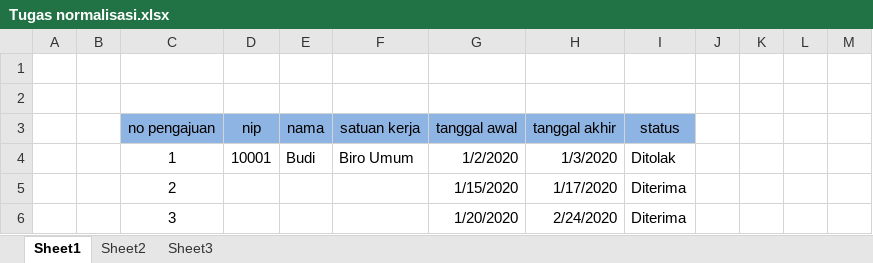
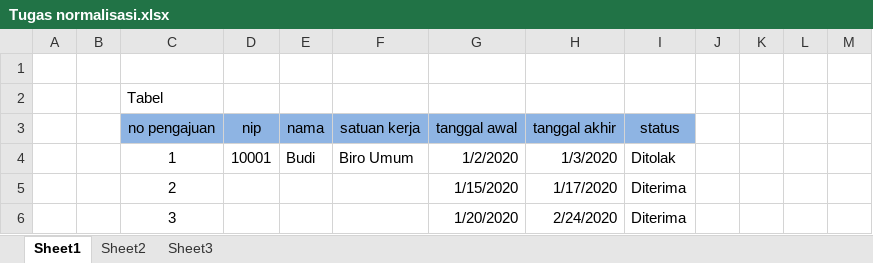
Before and after one commit to syifaazh/MYSQL, an Excel workbook: TUGAS3/Tugas normalisasi.xlsx, sheet Sheet1, drawn as a sheet; only a part is shown; values as stored, in another font and other column widths than the file's, no borders; the diff names each change by its address in the sheet, - before the commit and + after, or states it on an @@ line.

Commit message:
Add Tugas

```diff
--- a/TUGAS3/Tugas normalisasi.xlsx (sheet Sheet1)
+++ b/TUGAS3/Tugas normalisasi.xlsx (sheet Sheet1)
-C2: (empty)
+C2: Tabel
```
